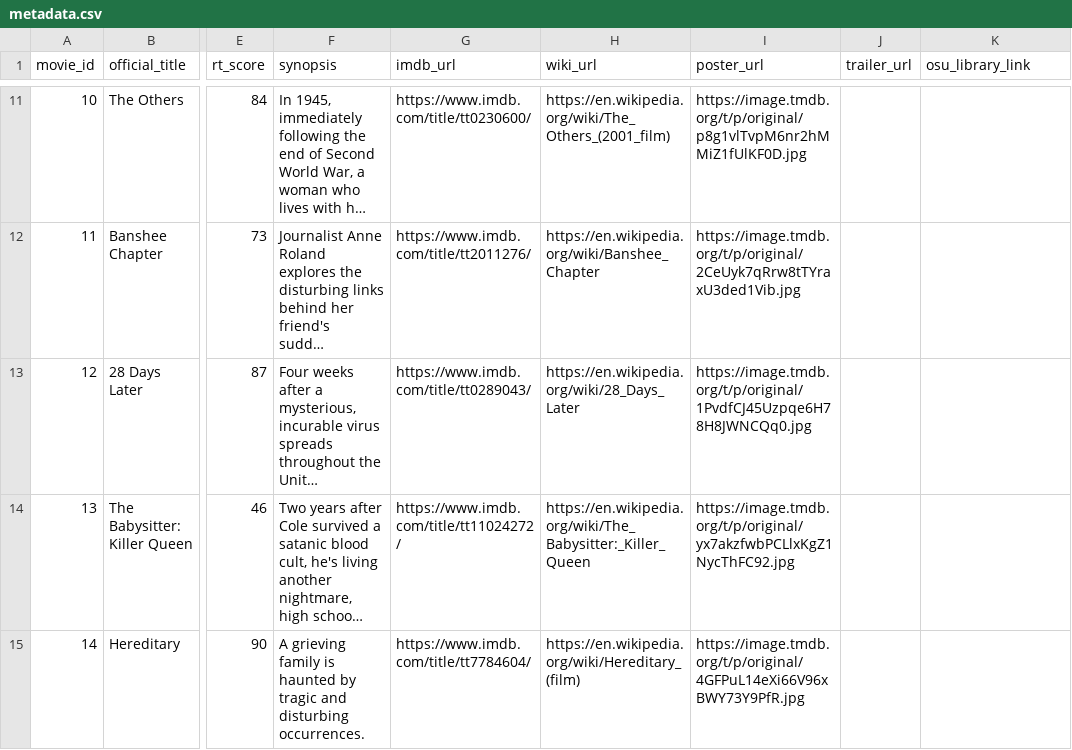
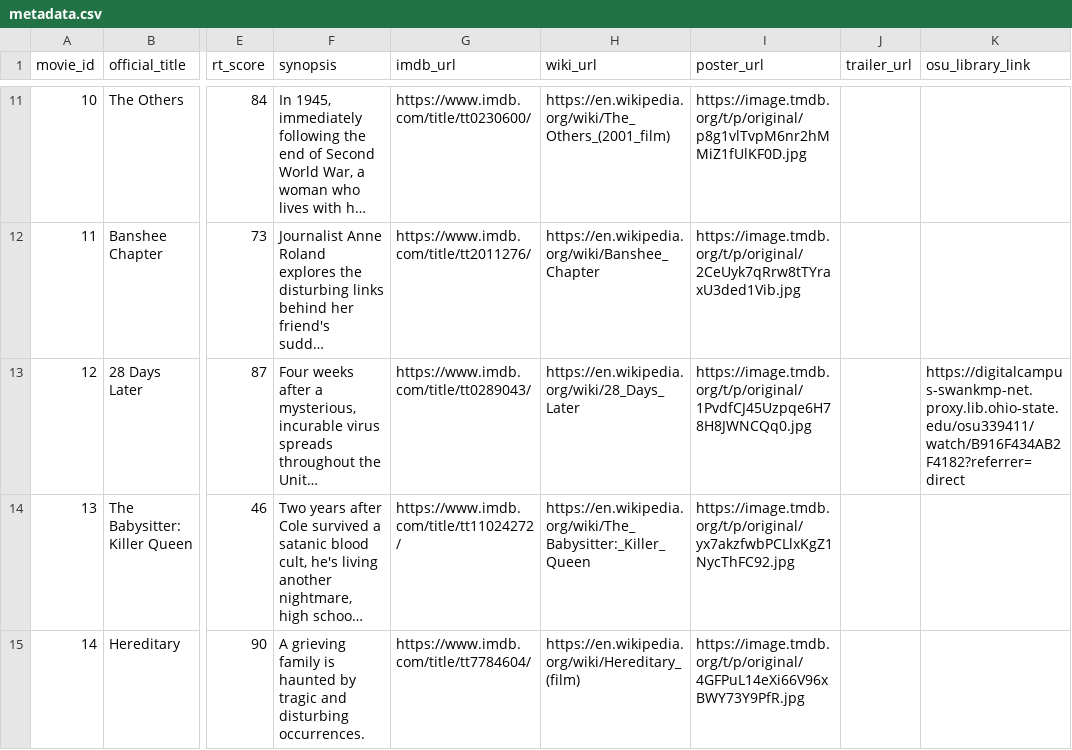
Before and after one commit to brutus-the-homeschooler/HMC, a CSV file: metadata.csv, drawn as a sheet; only a part is shown, gaps mark what is left out; long unchanged cells end in …; the diff covers the shown part only; the diff names each change by its address in the sheet, - before the commit and + after, or states it on an @@ line.

Commit message:
Update metadata.csv

```diff
--- a/metadata.csv
+++ b/metadata.csv
-K13 (osu_library_link): (empty)
+K13 (osu_library_link): https://digitalcampus-swankmp-net.proxy.lib.ohio-state.edu/osu339411/watch/B916F434AB2F4182?referrer=direct
```
Also changed, not shown: 9 edited cells elsewhere in this file.
